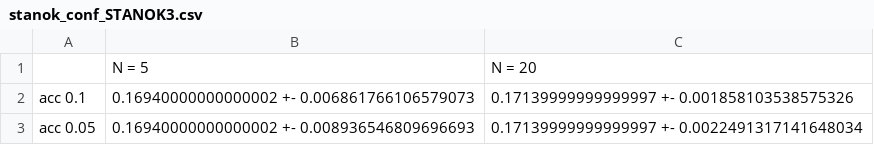
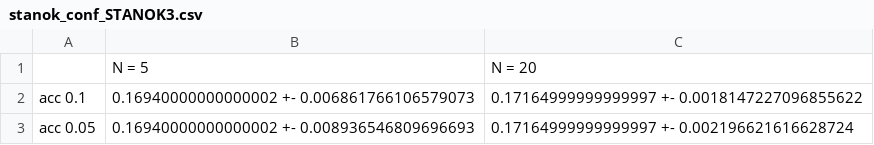
Before and after one commit to MisterPotz/gpss_partial_automater, a CSV file: output/stanok_conf_STANOK3.csv, drawn as a sheet.

```diff
--- a/output/stanok_conf_STANOK3.csv
+++ b/output/stanok_conf_STANOK3.csv
@@ -1,3 +1,3 @@
 ,N = 5,N = 20
-acc 0.1,0.16940000000000002 +- 0.006861766106579073,0.17139999999999997 +- 0.001858103538575326
-acc 0.05,0.16940000000000002 +- 0.008936546809696693,0.17139999999999997 +- 0.0022491317141648034
+acc 0.1,0.16940000000000002 +- 0.006861766106579073,0.17164999999999997 +- 0.0018147227096855622
+acc 0.05,0.16940000000000002 +- 0.008936546809696693,0.17164999999999997 +- 0.002196621616628724
```
Also changed, not shown: output/means_and_disps.csv, 24 other files.
